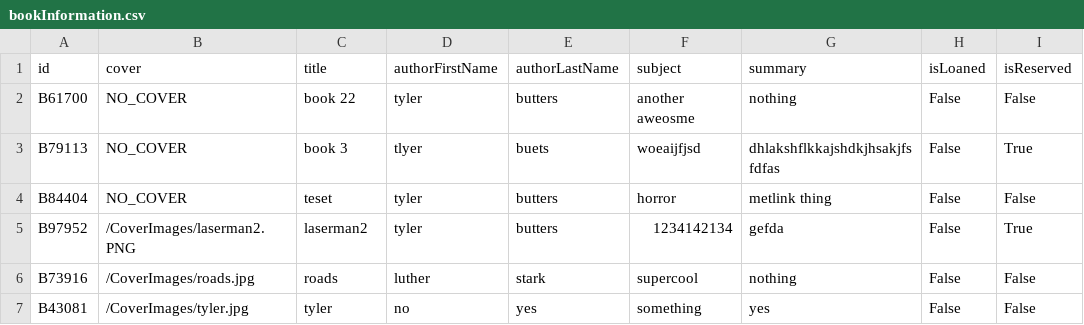
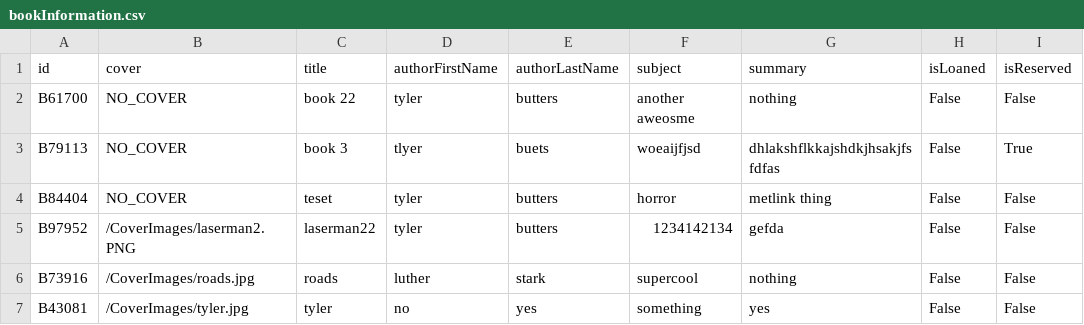
Before and after one commit to tylerbutters/Library-Management-System, a CSV file: LMS/Databases/bookInformation.csv, drawn as a sheet.

```diff
--- a/LMS/Databases/bookInformation.csv
+++ b/LMS/Databases/bookInformation.csv
@@ -4,3 +4,3 @@ B79113,NO_COVER,book 3,tlyer,buets,woeaijfjsd,dhlakshflkkajshdkjhsakjfsfdfas,Fal
 B84404,NO_COVER,teset,tyler,butters,horror,metlink thing,False,False
-B97952,/CoverImages/laserman2.PNG,laserman2,tyler,butters,1234142134,gefda,False,True
+B97952,/CoverImages/laserman2.PNG,laserman22,tyler,butters,1234142134,gefda,False,False
 B73916,/CoverImages/roads.jpg,roads,luther,stark,supercool,nothing,False,False
```
Also changed, not shown: 4 other files.
